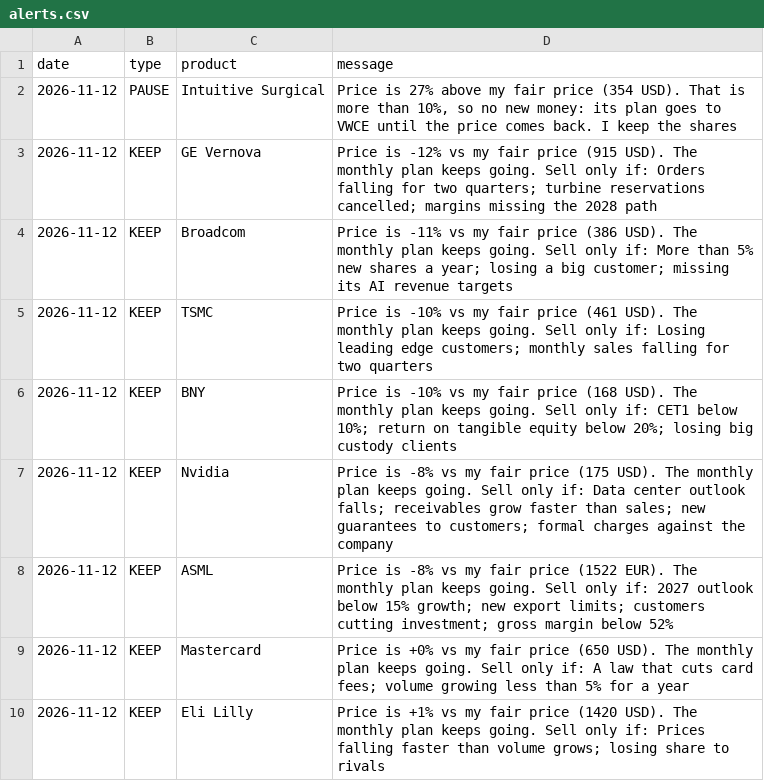
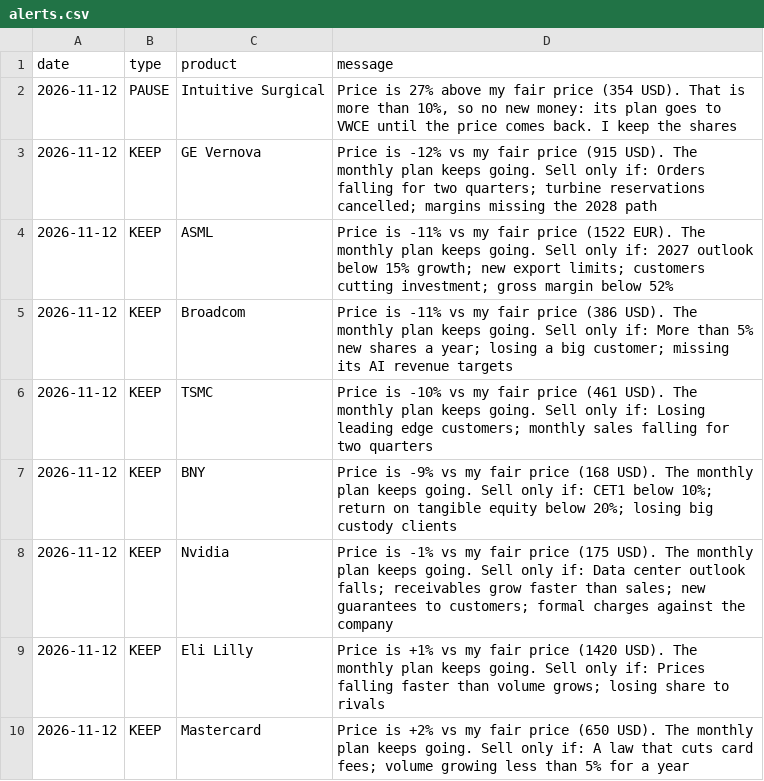
Before and after one commit to josepaulonunes/investment-lab, a CSV file: data/alerts/alerts.csv, drawn as a sheet.

```diff
--- a/data/alerts/alerts.csv
+++ b/data/alerts/alerts.csv
@@ -3,8 +3,8 @@ date,type,product,message
 2026-11-12,KEEP,GE Vernova,Price is -12% vs my fair price (915 USD). The monthly plan keeps going. Sell only if: Orders falling for two quarters; turbine reservations cancelled; margins missing the 2028 path
+2026-11-12,KEEP,ASML,Price is -11% vs my fair price (1522 EUR). The monthly plan keeps going. Sell only if: 2027 outlook below 15% growth; new export limits; customers cutting investment; gross margin below 52%
 2026-11-12,KEEP,Broadcom,Price is -11% vs my fair price (386 USD). The monthly plan keeps going. Sell only if: More than 5% new shares a year; losing a big customer; missing its AI revenue targets
 2026-11-12,KEEP,TSMC,Price is -10% vs my fair price (461 USD). The monthly plan keeps going. Sell only if: Losing leading edge customers; monthly sales falling for two quarters
-2026-11-12,KEEP,BNY,Price is -10% vs my fair price (168 USD). The monthly plan keeps going. Sell only if: CET1 below 10%; return on tangible equity below 20%; losing big custody clients
-2026-11-12,KEEP,Nvidia,Price is -8% vs my fair price (175 USD). The monthly plan keeps going. Sell only if: Data center outlook falls; receivables grow faster than sales; new guarantees to customers; formal charges against the company
-2026-11-12,KEEP,ASML,Price is -8% vs my fair price (1522 EUR). The monthly plan keeps going. Sell only if: 2027 outlook below 15% growth; new export limits; customers cutting investment; gross margin below 52%
-2026-11-12,KEEP,Mastercard,Price is +0% vs my fair price (650 USD). The monthly plan keeps going. Sell only if: A law that cuts card fees; volume growing less than 5% for a year
+2026-11-12,KEEP,BNY,Price is -9% vs my fair price (168 USD). The monthly plan keeps going. Sell only if: CET1 below 10%; return on tangible equity below 20%; losing big custody clients
+2026-11-12,KEEP,Nvidia,Price is -1% vs my fair price (175 USD). The monthly plan keeps going. Sell only if: Data center outlook falls; receivables grow faster than sales; new guarantees to customers; formal charges against the company
 2026-11-12,KEEP,Eli Lilly,Price is +1% vs my fair price (1420 USD). The monthly plan keeps going. Sell only if: Prices falling faster than volume grows; losing share to rivals
+2026-11-12,KEEP,Mastercard,Price is +2% vs my fair price (650 USD). The monthly plan keeps going. Sell only if: A law that cuts card fees; volume growing less than 5% for a year
```
Also changed, not shown: data/future/fair_prices.csv, data/future/future_screen.csv, 2 other files.
